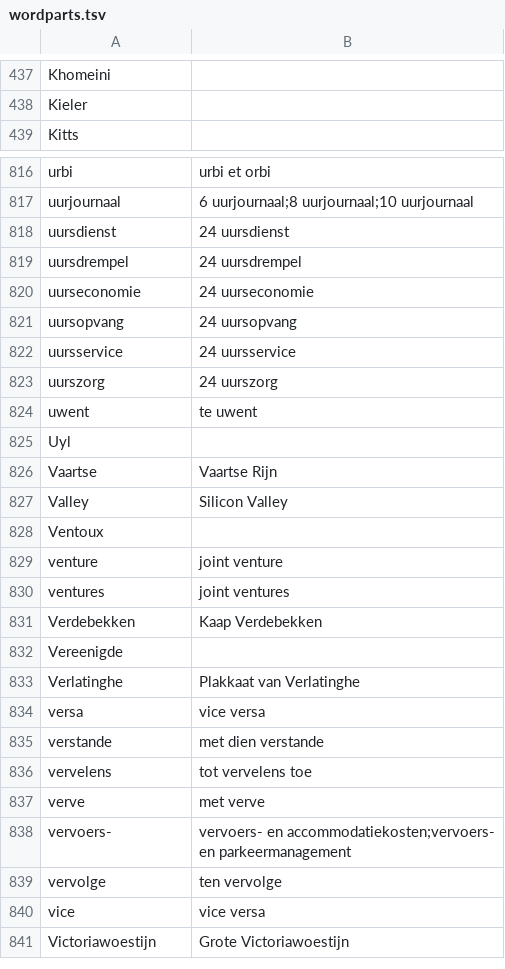
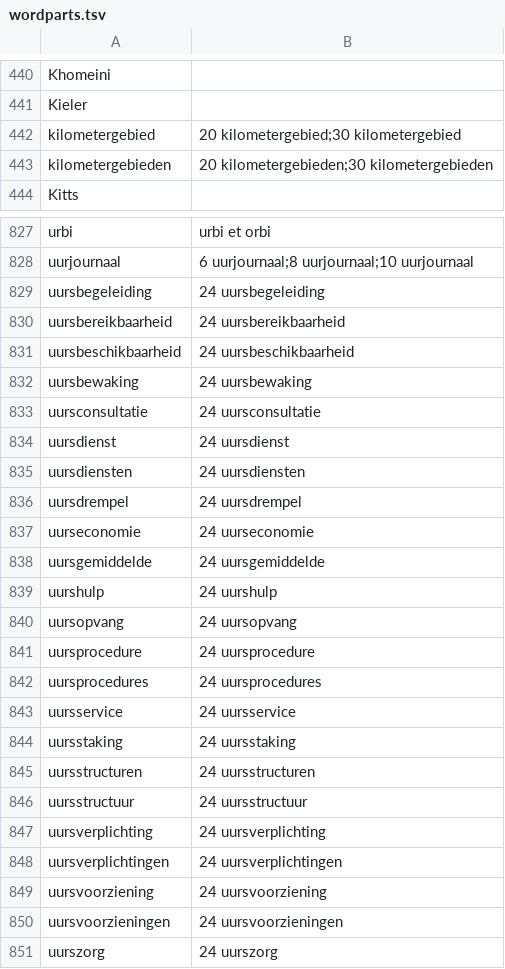
Before and after one commit to OpenTaal/opentaal-wordlist, a TSV file: wordparts.tsv, drawn as a sheet; only a part is shown, gaps mark what is left out; the shorter side is filled out with more unchanged rows; the diff covers the shown part only.

```diff
--- a/wordparts.tsv
+++ b/wordparts.tsv
@@ -438,2 +441,4 @@ Khomeini
 Kieler	
+kilometergebied	20 kilometergebied;30 kilometergebied
+kilometergebieden	20 kilometergebieden;30 kilometergebieden
 Kitts	
@@ -817,7 +828,24 @@ urbi	urbi et orbi
 uurjournaal	6 uurjournaal;8 uurjournaal;10 uurjournaal
+uursbegeleiding	24 uursbegeleiding
+uursbereikbaarheid	24 uursbereikbaarheid
+uursbeschikbaarheid	24 uursbeschikbaarheid
+uursbewaking	24 uursbewaking
+uursconsultatie	24 uursconsultatie
 uursdienst	24 uursdienst
+uursdiensten	24 uursdiensten
 uursdrempel	24 uursdrempel
 uurseconomie	24 uurseconomie
+uursgemiddelde	24 uursgemiddelde
+uurshulp	24 uurshulp
 uursopvang	24 uursopvang
+uursprocedure	24 uursprocedure
+uursprocedures	24 uursprocedures
 uursservice	24 uursservice
+uursstaking	24 uursstaking
+uursstructuren	24 uursstructuren
+uursstructuur	24 uursstructuur
+uursverplichting	24 uursverplichting
+uursverplichtingen	24 uursverplichtingen
+uursvoorziening	24 uursvoorziening
+uursvoorzieningen	24 uursvoorzieningen
 uurszorg	24 uurszorg
```
Also changed, not shown: 9 added rows elsewhere in this file, 6 other files.
